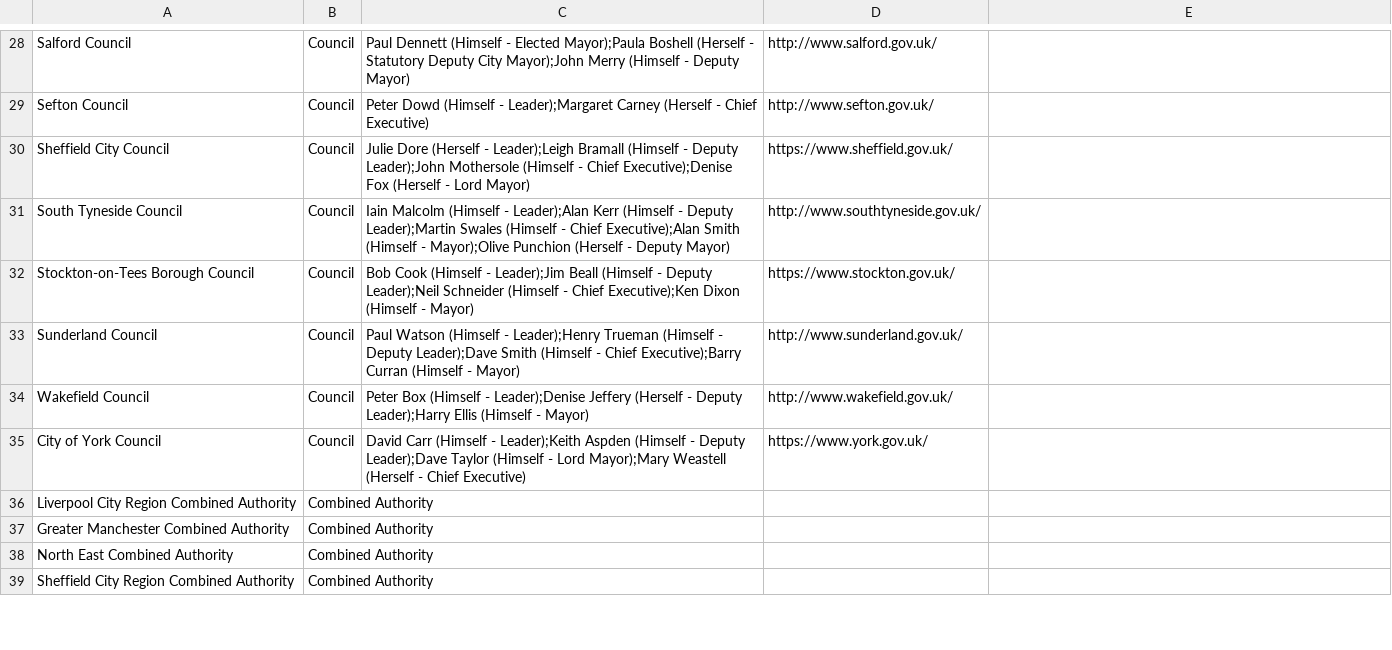
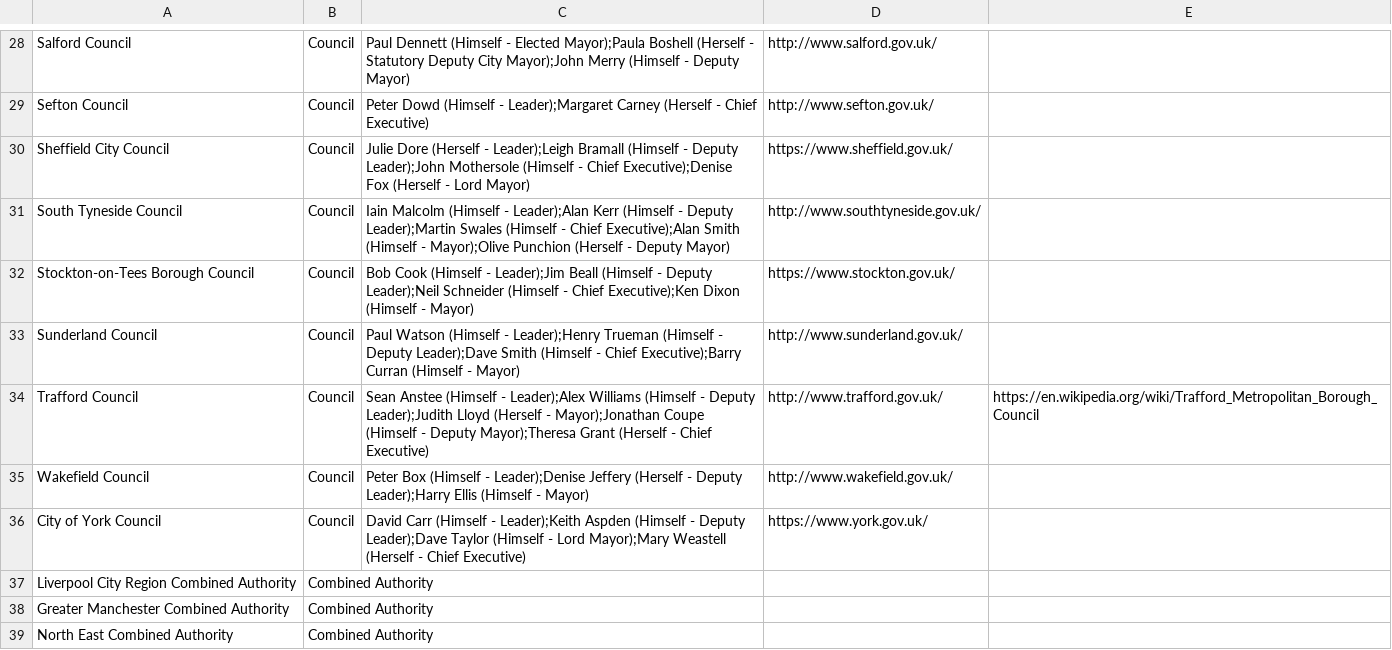
Before and after one commit to odileeds/northernpowerhousepeople, a CSV file: organisations.csv, drawn as a sheet; only a part is shown, gaps mark what is left out; the shorter side is filled out with more unchanged rows.

Commit message:
Add Trafford Council

```diff
--- a/organisations.csv
+++ b/organisations.csv
@@ -33,2 +33,3 @@ Stockton-on-Tees Borough Council,Council,Bob Cook (Himself - Leader);Jim Beall (
 Sunderland Council,Council,Paul Watson (Himself - Leader);Henry Trueman (Himself - Deputy Leader);Dave Smith (Himself - Chief Executive);Barry Curran (Himself - Mayor),http://www.sunderland.gov.uk/,
+Trafford Council,Council,Sean Anstee (Himself - Leader);Alex Williams (Himself - Deputy Leader);Judith Lloyd (Herself - Mayor);Jonathan Coupe (Himself - Deputy Mayor);Theresa Grant (Herself - Chief Executive),http://www.trafford.gov.uk/,https://en.wikipedia.org/wiki/Trafford_Metropolitan_Borough_Council
 Wakefield Council,Council,Peter Box (Himself - Leader);Denise Jeffery (Herself - Deputy Leader);Harry Ellis (Himself - Mayor),http://www.wakefield.gov.uk/,
```
